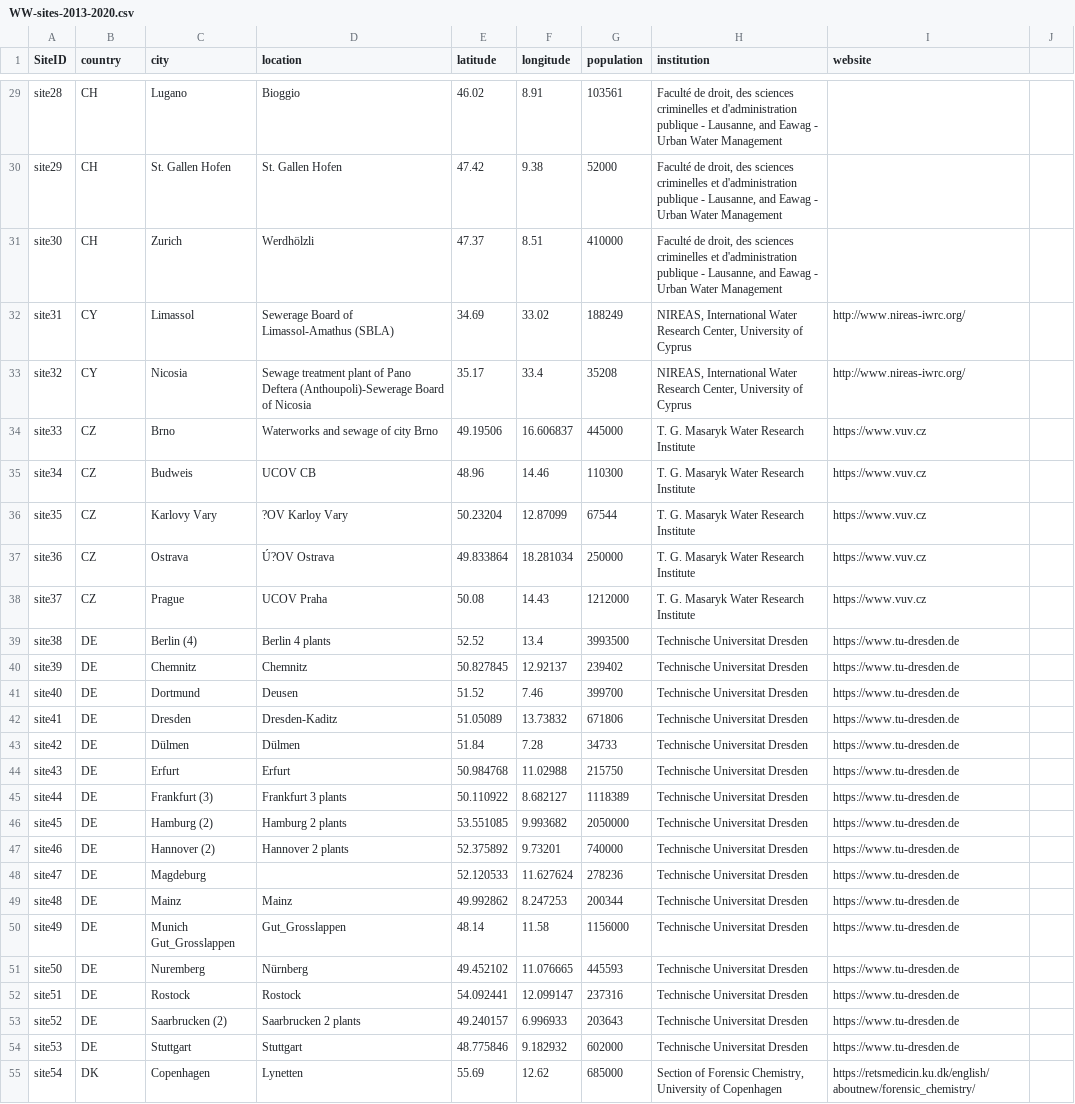
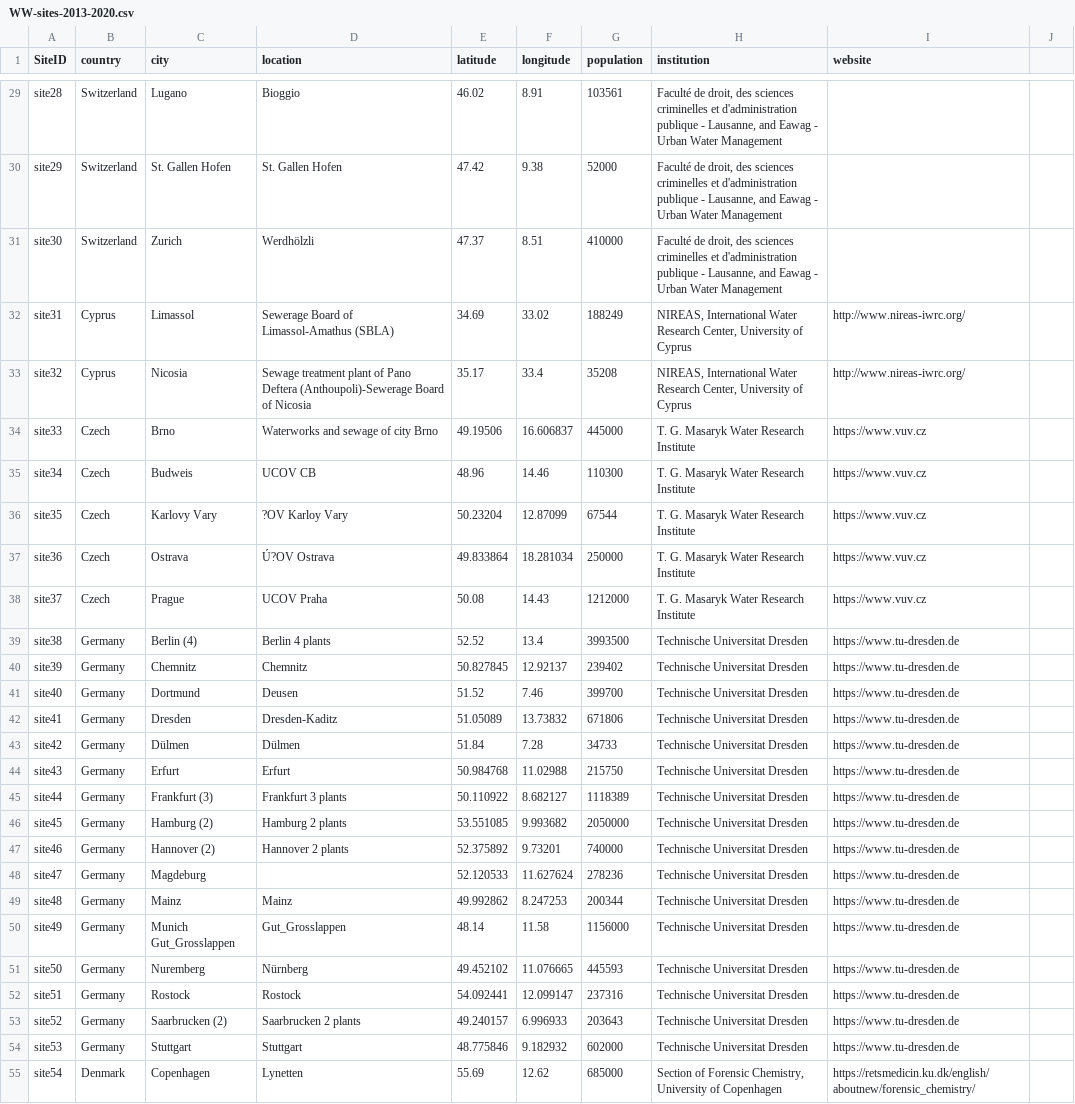
Before and after one commit to KerenN83/WBE, a CSV file: WW-sites-2013-2020.csv, drawn as a sheet; only a part is shown, gaps mark what is left out; the diff covers the shown part only; the diff names each change by its address in the sheet, - before the commit and + after, or states it on an @@ line.

```diff
--- a/WW-sites-2013-2020.csv
+++ b/WW-sites-2013-2020.csv
-B29:B31 (country): CH
+B29:B31 (country): Switzerland
-B32:B33 (country): CY
+B32:B33 (country): Cyprus
-B34:B38 (country): CZ
+B34:B38 (country): Czech
-B39:B54 (country): DE
+B39:B54 (country): Germany
-B55 (country): DK
+B55 (country): Denmark
```
Also changed, not shown: 125 edited cells elsewhere in this file.
